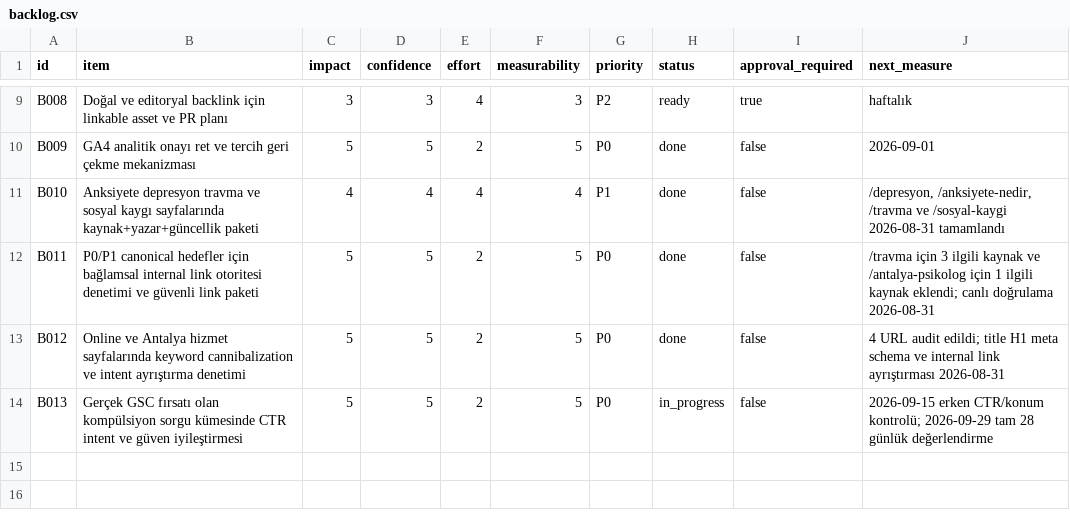
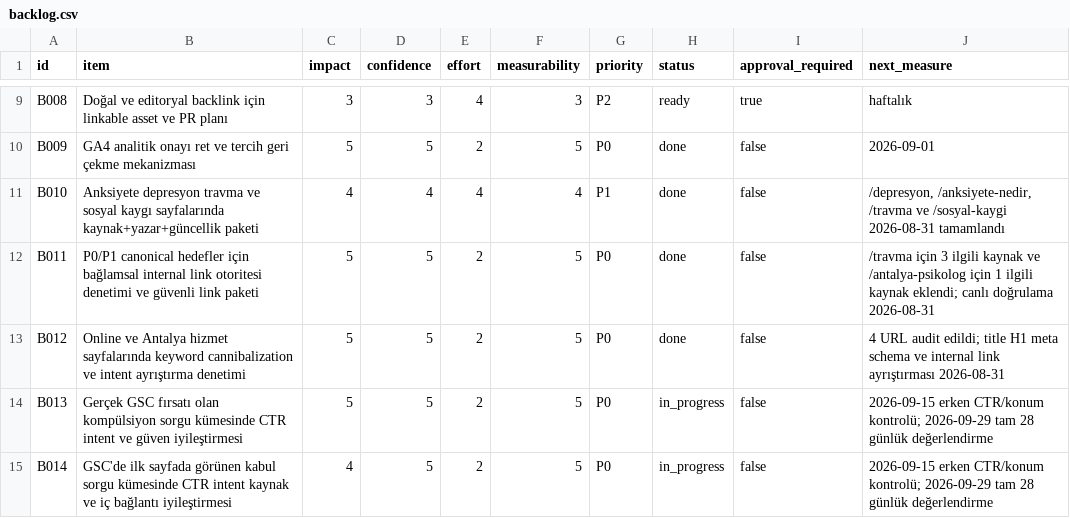
Before and after one commit to omeratapamukcu-ops/atapamukcu.com, a CSV file: seo-ops/backlog.csv, drawn as a sheet; only a part is shown, gaps mark what is left out.

```diff
--- a/seo-ops/backlog.csv
+++ b/seo-ops/backlog.csv
@@ -14 +14,2 @@ B012,Online ve Antalya hizmet sayfalarında keyword cannibalization ve intent ay
 B013,Gerçek GSC fırsatı olan kompülsiyon sorgu kümesinde CTR intent ve güven iyileştirmesi,5,5,2,5,P0,in_progress,false,"2026-09-15 erken CTR/konum kontrolü; 2026-09-29 tam 28 günlük değerlendirme"
+B014,GSC'de ilk sayfada görünen kabul sorgu kümesinde CTR intent kaynak ve iç bağlantı iyileştirmesi,4,5,2,5,P0,in_progress,false,"2026-09-15 erken CTR/konum kontrolü; 2026-09-29 tam 28 günlük değerlendirme"
```
Also changed, not shown: seo-ops/query-portfolio.csv, seo-ops/rank-baseline.csv, 6 other files.
